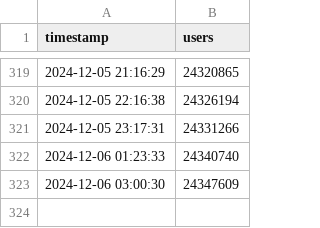
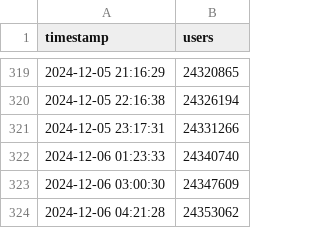
Before and after one commit to elaval/bskyusers, a CSV file: bsky_users_history.csv, drawn as a sheet; only a part is shown, gaps mark what is left out.

```diff
--- a/bsky_users_history.csv
+++ b/bsky_users_history.csv
@@ -323 +323,2 @@ timestamp,users
 2024-12-06 03:00:30,24347609
+2024-12-06 04:21:28,24353062
```
